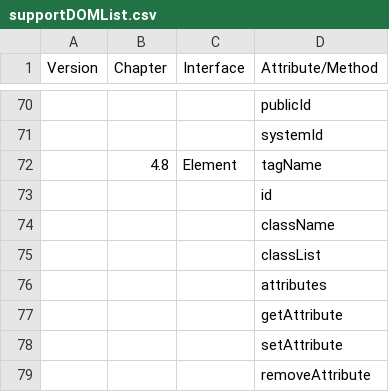
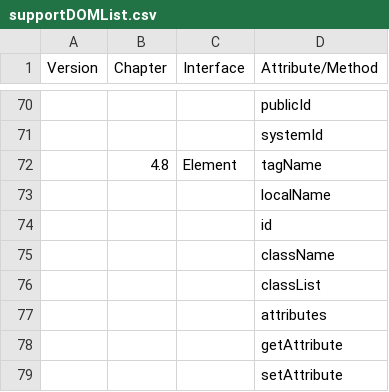
Before and after one commit to bwikbs/web-widget-engine, a CSV file: tool/pixel_test/supportDOMList.csv, drawn as a sheet; only a part is shown, gaps mark what is left out; the shorter side is filled out with more unchanged rows; the diff names each change by its address in the sheet, - before the commit and + after, or states it on an @@ line.

Commit message:
Update TC_Coverage script

```diff
--- a/tool/pixel_test/supportDOMList.csv
+++ b/tool/pixel_test/supportDOMList.csv
+row 73:  |  |  | localName
```
